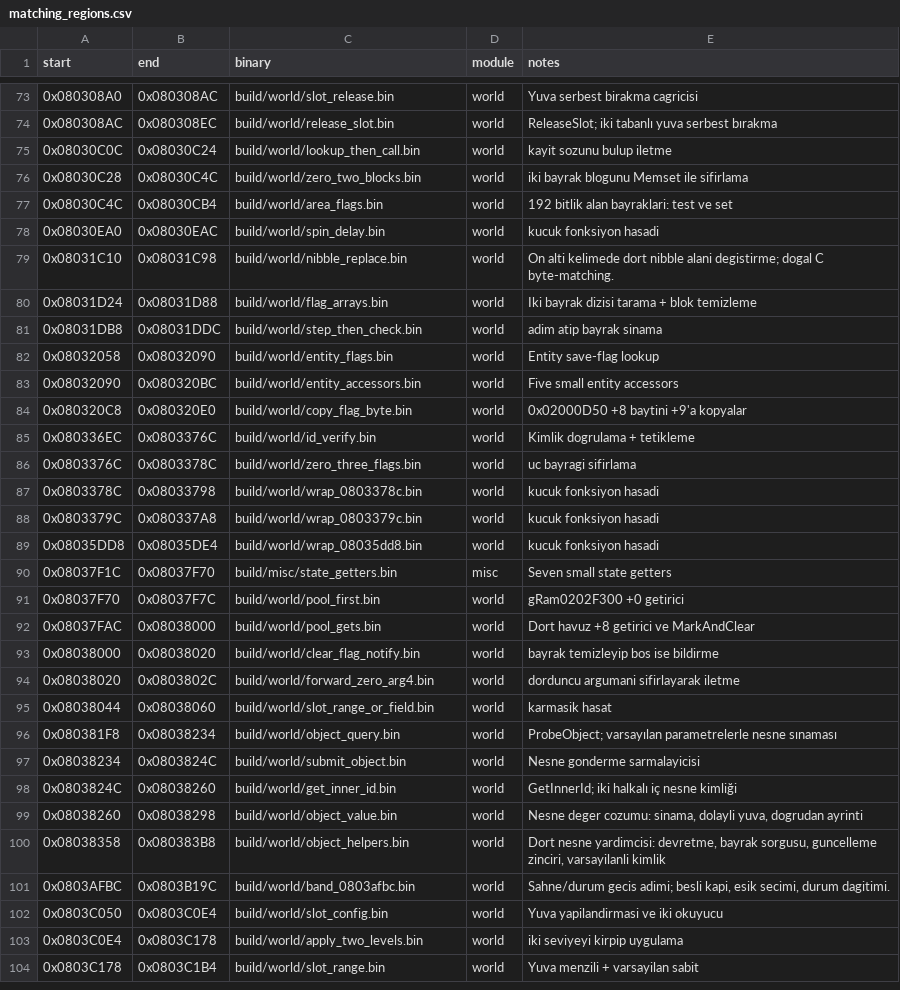
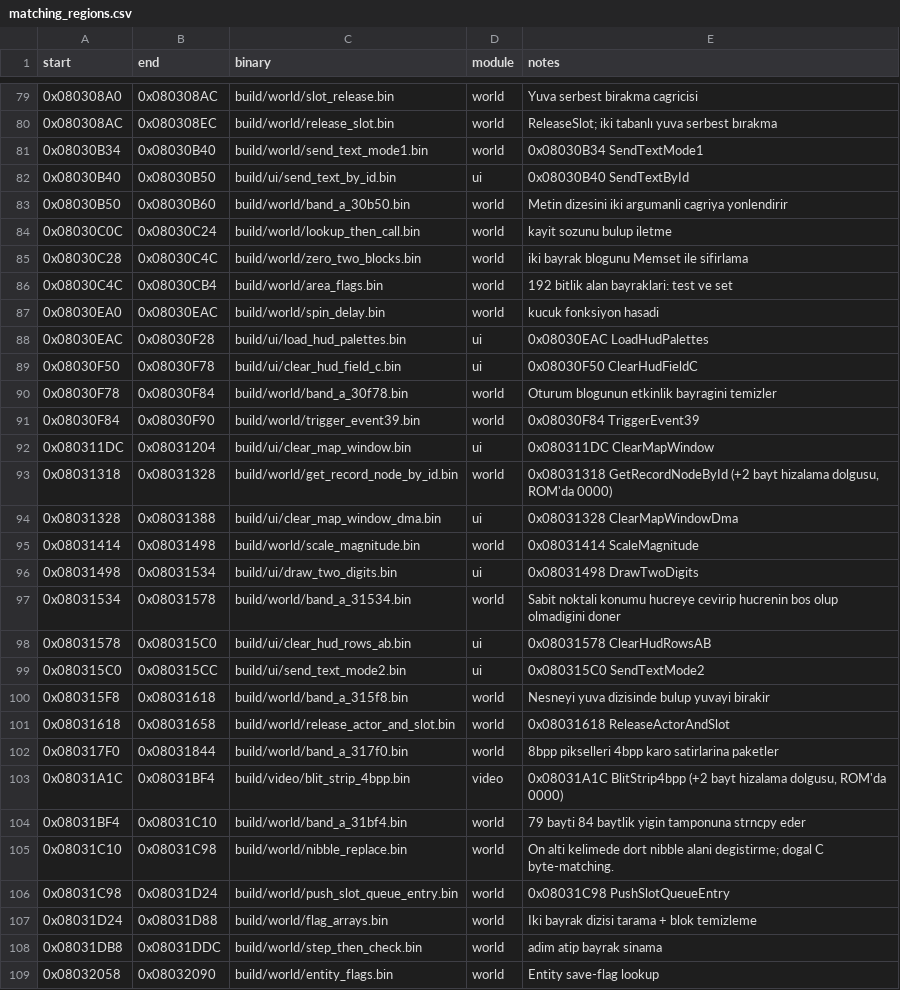
Before and after one commit to ahm3texe/gta-advance, a CSV file: data/matching_regions.csv, drawn as a sheet; only a part is shown, gaps mark what is left out; the shorter side is filled out with more unchanged rows; the diff covers the shown part only; the diff names each change by its address in the sheet, - before the commit and + after, or states it on an @@ line.

```diff
--- a/data/matching_regions.csv
+++ b/data/matching_regions.csv
+row 81: 0x08030B34 | 0x08030B40 | build/world/send_text_mode1.bin | world | 0x08030B34 SendTextMode1
+row 82: 0x08030B40 | 0x08030B50 | build/ui/send_text_by_id.bin | ui | 0x08030B40 SendTextById
+row 83: 0x08030B50 | 0x08030B60 | build/world/band_a_30b50.bin | world | Metin dizesini iki argumanli cagriya yonlendirir
+row 88: 0x08030EAC | 0x08030F28 | build/ui/load_hud_palettes.bin | ui | 0x08030EAC LoadHudPalettes
+row 89: 0x08030F50 | 0x08030F78 | build/ui/clear_hud_field_c.bin | ui | 0x08030F50 ClearHudFieldC
+row 90: 0x08030F78 | 0x08030F84 | build/world/band_a_30f78.bin | world | Oturum blogunun etkinlik bayragini temizler
+row 91: 0x08030F84 | 0x08030F90 | build/world/trigger_event39.bin | world | 0x08030F84 TriggerEvent39
+row 92: 0x080311DC | 0x08031204 | build/ui/clear_map_window.bin | ui | 0x080311DC ClearMapWindow
+row 93: 0x08031318 | 0x08031328 | build/world/get_record_node_by_id.bin | world | 0x08031318 GetRecordNodeById (+2 bayt hizalama dolgusu, ROM'da 0000)
+row 94: 0x08031328 | 0x08031388 | build/ui/clear_map_window_dma.bin | ui | 0x08031328 ClearMapWindowDma
+row 95: 0x08031414 | 0x08031498 | build/world/scale_magnitude.bin | world | 0x08031414 ScaleMagnitude
+row 96: 0x08031498 | 0x08031534 | build/ui/draw_two_digits.bin | ui | 0x08031498 DrawTwoDigits
+row 97: 0x08031534 | 0x08031578 | build/world/band_a_31534.bin | world | Sabit noktali konumu hucreye cevirip hucrenin bos olup olmadigini doner
+row 98: 0x08031578 | 0x080315C0 | build/ui/clear_hud_rows_ab.bin | ui | 0x08031578 ClearHudRowsAB
+row 99: 0x080315C0 | 0x080315CC | build/ui/send_text_mode2.bin | ui | 0x080315C0 SendTextMode2
+row 100: 0x080315F8 | 0x08031618 | build/world/band_a_315f8.bin | world | Nesneyi yuva dizisinde bulup yuvayi birakir
+row 101: 0x08031618 | 0x08031658 | build/world/release_actor_and_slot.bin | world | 0x08031618 ReleaseActorAndSlot
+row 102: 0x080317F0 | 0x08031844 | build/world/band_a_317f0.bin | world | 8bpp pikselleri 4bpp karo satirlarina paketler
+row 103: 0x08031A1C | 0x08031BF4 | build/video/blit_strip_4bpp.bin | video | 0x08031A1C BlitStrip4bpp (+2 bayt hizalama dolgusu, ROM'da 0000)
+row 104: 0x08031BF4 | 0x08031C10 | build/world/band_a_31bf4.bin | world | 79 bayti 84 baytlik yigin tamponuna strncpy eder
+row 106: 0x08031C98 | 0x08031D24 | build/world/push_slot_queue_entry.bin | world | 0x08031C98 PushSlotQueueEntry
```
Also changed, not shown: 7 added rows elsewhere in this file, data/c_sources.csv, data/ram_map.csv, 45 other files.
